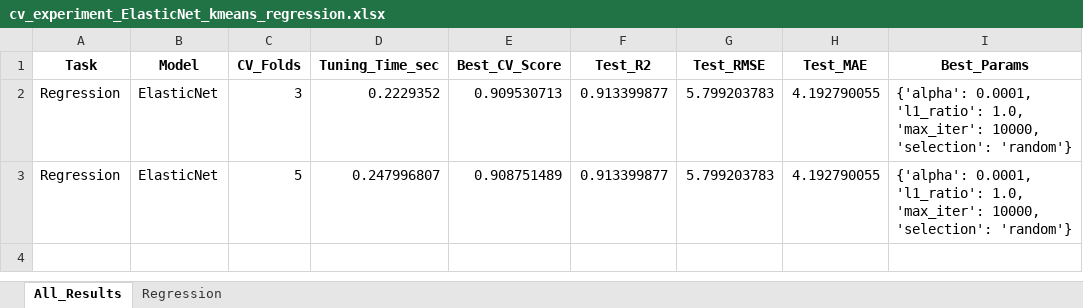
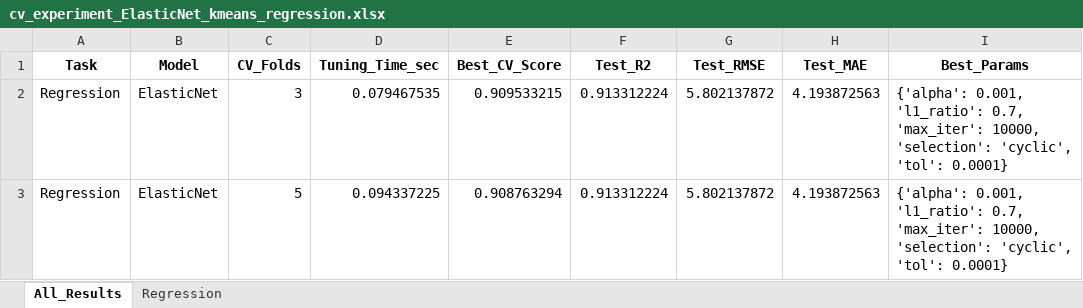
Before and after one commit to ayezza/ML_CV, an Excel workbook: output/reports/cv_experiment_ElasticNet_kmeans_regression.xlsx, sheet All_Results, drawn as a sheet; values as stored, in another font and other column widths than the file's, no borders; the diff names each change by its address in the sheet, - before the commit and + after, or states it on an @@ line.

```diff
--- a/output/reports/cv_experiment_ElasticNet_kmeans_regression.xlsx (sheet All_Results)
+++ b/output/reports/cv_experiment_ElasticNet_kmeans_regression.xlsx (sheet All_Results)
-D2 (Tuning_Time_sec): 0.2229352
+D2 (Tuning_Time_sec): 0.079467535
-E2 (Best_CV_Score): 0.909530713
+E2 (Best_CV_Score): 0.909533215
-F2:F3 (Test_R2): 0.913399877
+F2:F3 (Test_R2): 0.913312224
-G2:G3 (Test_RMSE): 5.799203783
+G2:G3 (Test_RMSE): 5.802137872
-H2:H3 (Test_MAE): 4.192790055
+H2:H3 (Test_MAE): 4.193872563
-I2:I3 (Best_Params): {'alpha': 0.0001, 'l1_ratio': 1.0, 'max_iter': 10000, 'selection': 'random'}
+I2:I3 (Best_Params): {'alpha': 0.001, 'l1_ratio': 0.7, 'max_iter': 10000, 'selection': 'cyclic', 'tol': 0.0001}
-D3 (Tuning_Time_sec): 0.247996807
+D3 (Tuning_Time_sec): 0.094337225
-E3 (Best_CV_Score): 0.908751489
+E3 (Best_CV_Score): 0.908763294
```
Also changed, not shown: sheet Regression, output/reports/cv_experiment_GradientBoosting_kmeans_regression.xlsx, output/reports/cv_experiment_Lasso_kmeans_regression.xlsx, 26 other files.
